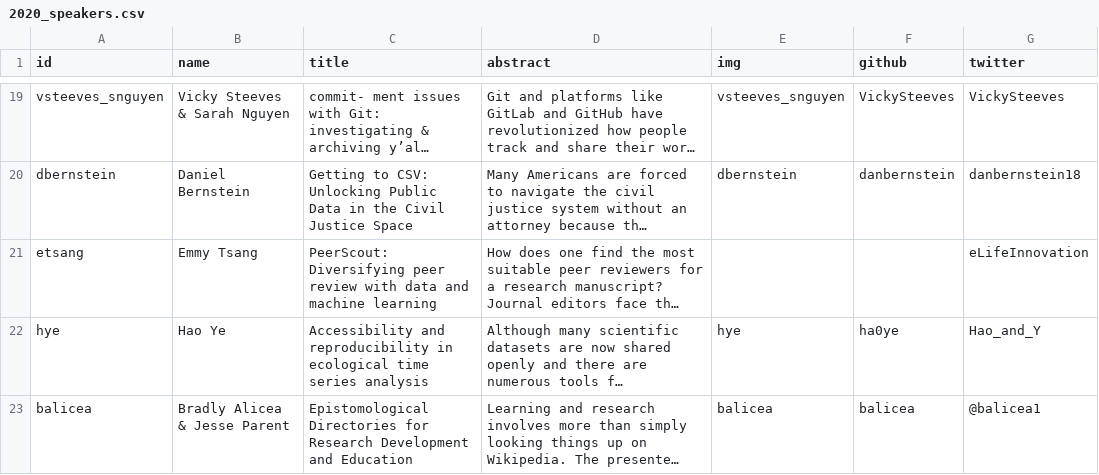
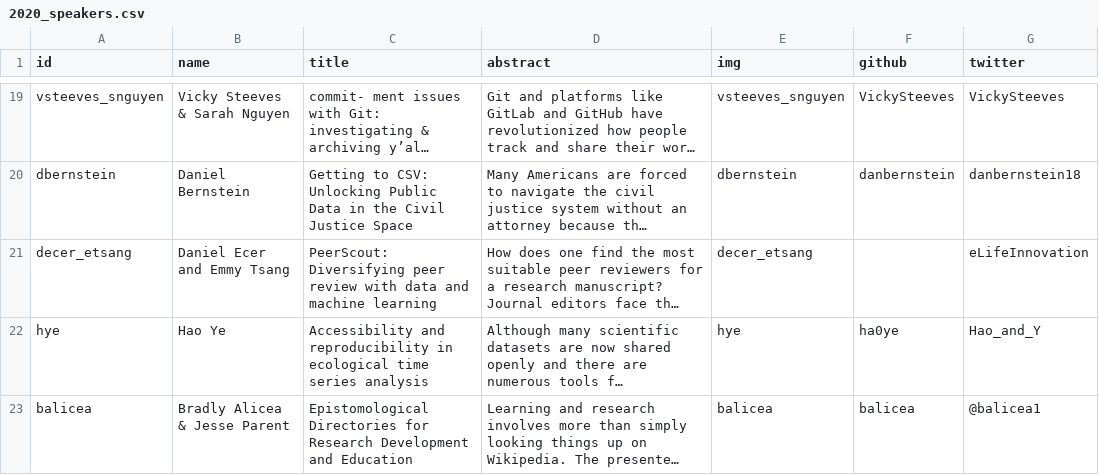
Before and after one commit to csvconf/csvconf.com, a CSV file: _data/2020_speakers.csv, drawn as a sheet; only a part is shown, gaps mark what is left out; long unchanged cells end in …; the diff names each change by its address in the sheet, - before the commit and + after, or states it on an @@ line.

Commit message:
add Daniel Ecer and Emmy Tsang's image

```diff
--- a/_data/2020_speakers.csv
+++ b/_data/2020_speakers.csv
-A21 (id): etsang
+A21 (id): decer_etsang
-B21 (name): Emmy Tsang
+B21 (name): Daniel Ecer and Emmy Tsang
-E21 (img): (empty)
+E21 (img): decer_etsang
```
Also changed, not shown: 1 other file.
